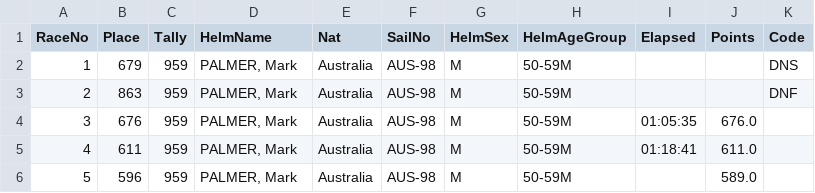
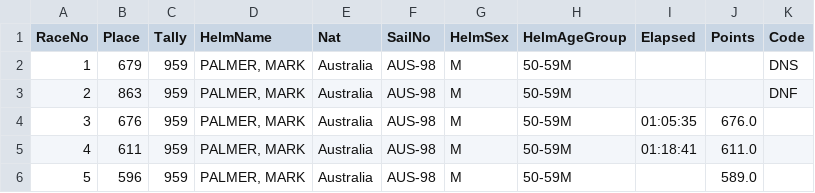
Before and after one commit to Logiqx/defi-results, a CSV file: data/csv/defi-wind-2022/australia.csv, drawn as a sheet.

```diff
--- a/data/csv/defi-wind-2022/australia.csv
+++ b/data/csv/defi-wind-2022/australia.csv
@@ -1,6 +1,6 @@
 RaceNo,Place,Tally,HelmName,Nat,SailNo,HelmSex,HelmAgeGroup,Elapsed,Points,Code
-1,679,959,"PALMER, Mark",Australia,AUS-98,M,50-59M,,,DNS
-2,863,959,"PALMER, Mark",Australia,AUS-98,M,50-59M,,,DNF
-3,676,959,"PALMER, Mark",Australia,AUS-98,M,50-59M,01:05:35,676.0,
-4,611,959,"PALMER, Mark",Australia,AUS-98,M,50-59M,01:18:41,611.0,
-5,596,959,"PALMER, Mark",Australia,AUS-98,M,50-59M,,589.0,
+1,679,959,"PALMER, MARK",Australia,AUS-98,M,50-59M,,,DNS
+2,863,959,"PALMER, MARK",Australia,AUS-98,M,50-59M,,,DNF
+3,676,959,"PALMER, MARK",Australia,AUS-98,M,50-59M,01:05:35,676.0,
+4,611,959,"PALMER, MARK",Australia,AUS-98,M,50-59M,01:18:41,611.0,
+5,596,959,"PALMER, MARK",Australia,AUS-98,M,50-59M,,589.0,
```
Also changed, not shown: data/csv/defi-wind-2022.csv, data/csv/defi-wind-2022/austria.csv, 37 other files.
